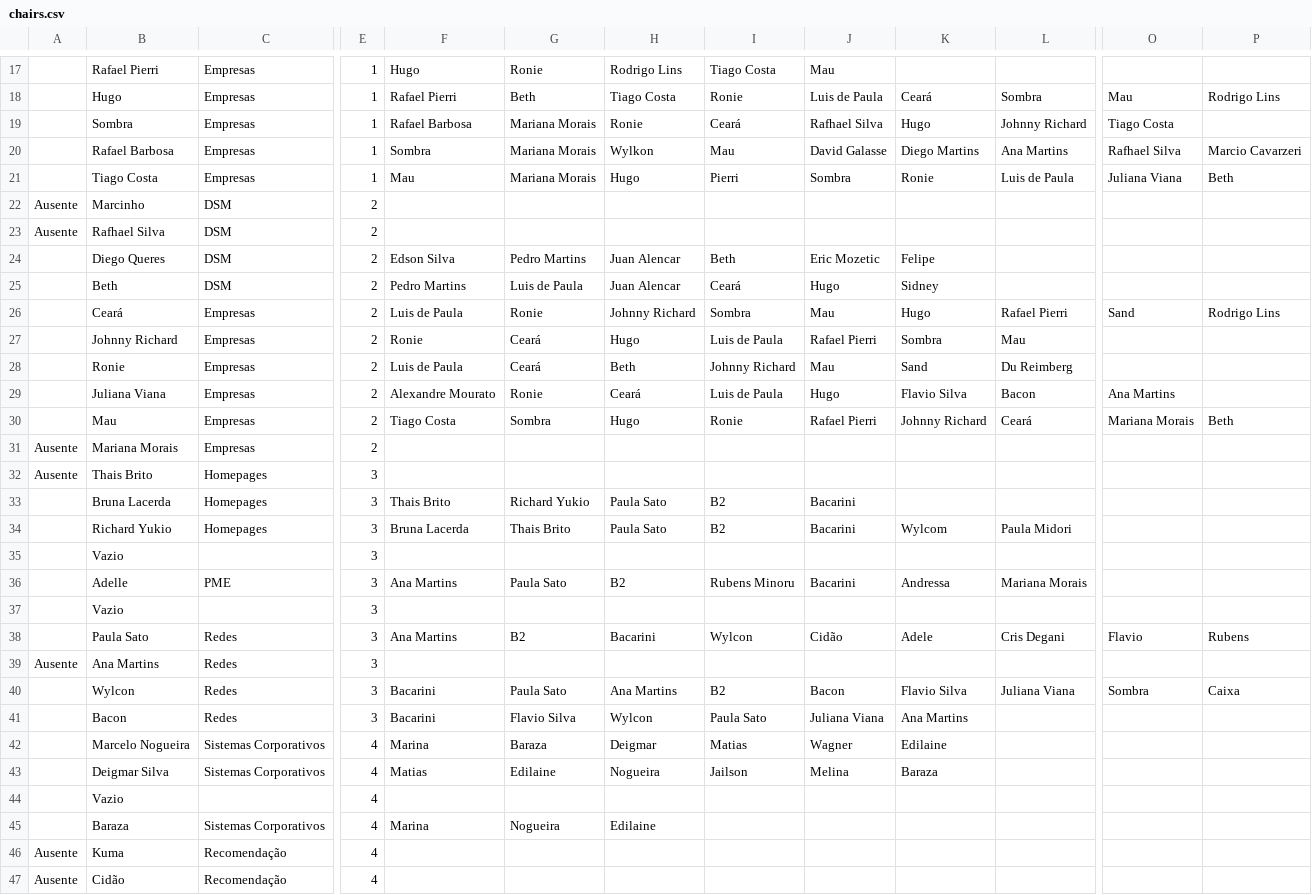
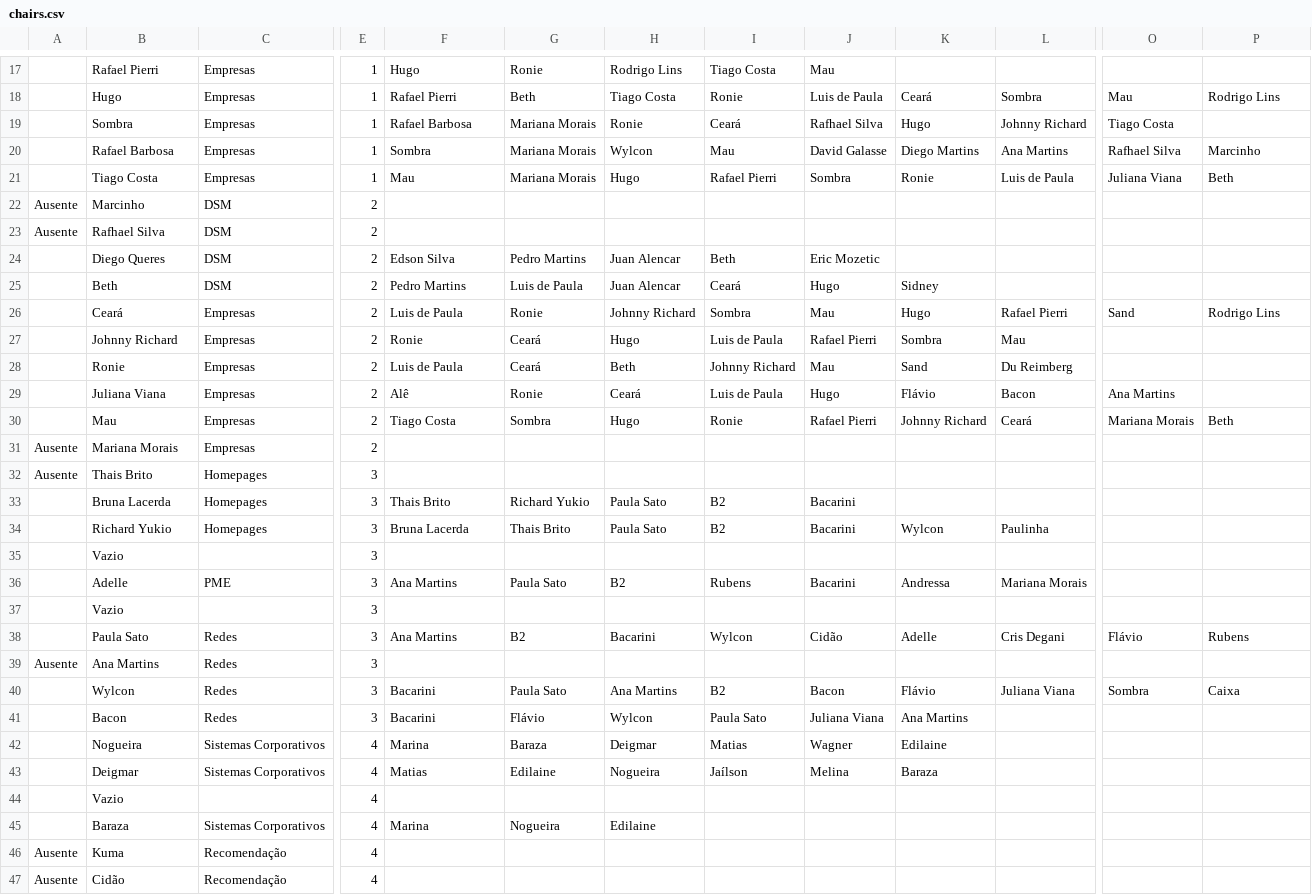
Before and after one commit to ruliana/cisp, a CSV file: chairs.csv, drawn as a sheet; only a part is shown, gaps mark what is left out; the diff covers the shown part only; the diff names each change by its address in the sheet, - before the commit and + after, or states it on an @@ line.

```diff
--- a/chairs.csv
+++ b/chairs.csv
-H20: Wylkon
+H20: Wylcon
-P20: Marcio Cavarzeri
+P20: Marcinho
-I21: Pierri
+I21: Rafael Pierri
-K24: Felipe
+K24: (empty)
-F29: Alexandre Mourato
+F29: Alê
-K29: Flavio Silva
+K29: Flávio
-K34: Wylcom
+K34: Wylcon
-L34: Paula Midori
+L34: Paulinha
-I36: Rubens Minoru
+I36: Rubens
-K38: Adele
+K38: Adelle
-O38: Flavio
+O38: Flávio
-K40: Flavio Silva
+K40: Flávio
-G41: Flavio Silva
+G41: Flávio
-B42: Marcelo Nogueira
+B42: Nogueira
-B43: Deigmar Silva
+B43: Deigmar
-I43: Jailson
+I43: Jaílson
```
Also changed, not shown: 35 edited cells elsewhere in this file, 4 other files.
